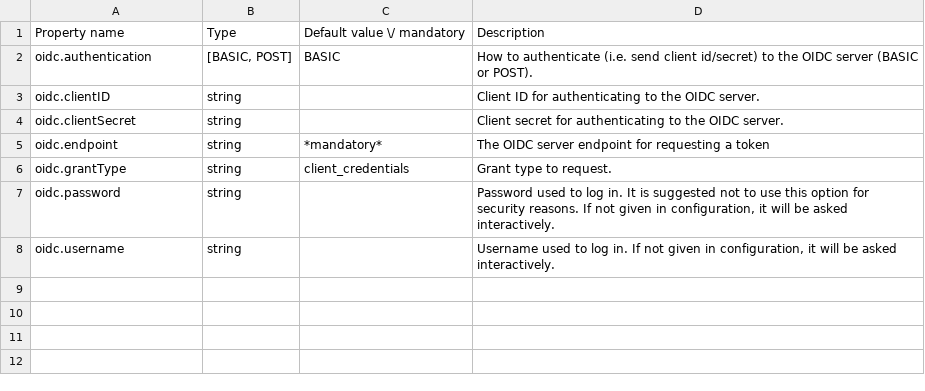
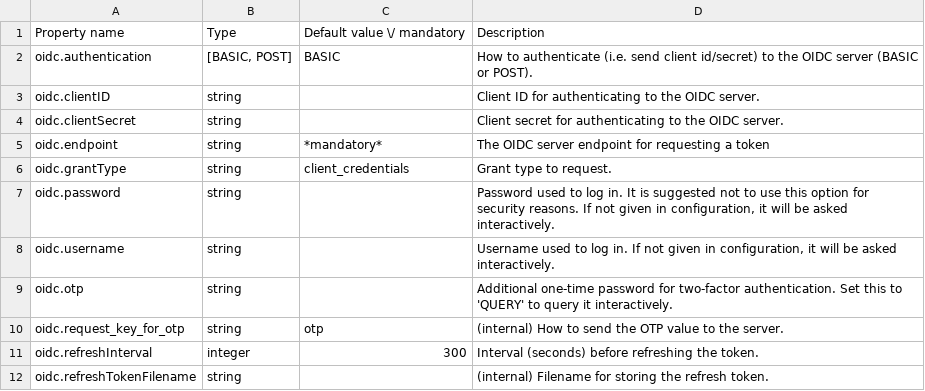
Before and after one commit to UNICORE-EU/unicore-docs, a CSV file: source/user-docs/ucc/tables/oidc-server-properties.csv, drawn as a sheet; the diff names each change by its address in the sheet, - before the commit and + after, or states it on an @@ line.

Commit message:
document new oidc-server auth options

```diff
--- a/source/user-docs/ucc/tables/oidc-server-properties.csv
+++ b/source/user-docs/ucc/tables/oidc-server-properties.csv
+row 9: oidc.otp | string |  | Additional one-time password for two-factor authentication. Set this to 'QUERY' to query it interactively.
+row 10: oidc.request_key_for_otp | string | otp | (internal) How to send the OTP value to the server.
+row 11: oidc.refreshInterval | integer | 300 | Interval (seconds) before refreshing the token.
+row 12: oidc.refreshTokenFilename | string |  | (internal) Filename for storing the refresh token.
```
Also changed, not shown: 1 other file.
